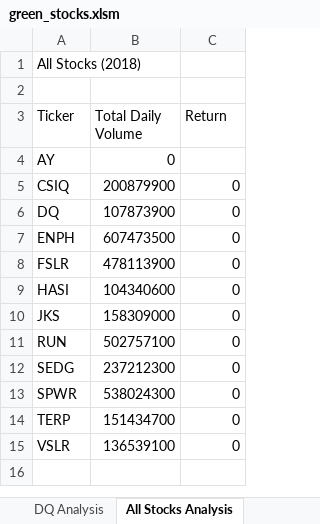
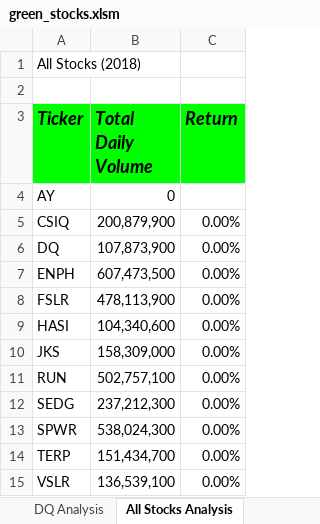
Before and after one commit to vgrech/stock-analysis, an Excel workbook: green_stocks.xlsm, sheet All Stocks Analysis, drawn as a sheet; values as stored, in another font and other column widths than the file's, no borders; the diff names each change by its address in the sheet, - before the commit and + after, or states it on an @@ line.

Commit message:
Conditional Formatting

```diff
--- a/green_stocks.xlsm (sheet All Stocks Analysis)
+++ b/green_stocks.xlsm (sheet All Stocks Analysis)
@@ A3:C3 fill: none → #00FF00, bold: off → on, italic: off → on, text size: larger @@
-B5 (Total Daily Volume): 200879900
+B5 (Total Daily Volume): 200,879,900
-C5:C15 (Return): 0
+C5:C15 (Return): 0.00%
-B6 (Total Daily Volume): 107873900
+B6 (Total Daily Volume): 107,873,900
-B7 (Total Daily Volume): 607473500
+B7 (Total Daily Volume): 607,473,500
-B8 (Total Daily Volume): 478113900
+B8 (Total Daily Volume): 478,113,900
-B9 (Total Daily Volume): 104340600
+B9 (Total Daily Volume): 104,340,600
-B10 (Total Daily Volume): 158309000
+B10 (Total Daily Volume): 158,309,000
-B11 (Total Daily Volume): 502757100
+B11 (Total Daily Volume): 502,757,100
-B12 (Total Daily Volume): 237212300
+B12 (Total Daily Volume): 237,212,300
-B13 (Total Daily Volume): 538024300
+B13 (Total Daily Volume): 538,024,300
-B14 (Total Daily Volume): 151434700
+B14 (Total Daily Volume): 151,434,700
-B15 (Total Daily Volume): 136539100
+B15 (Total Daily Volume): 136,539,100
```
